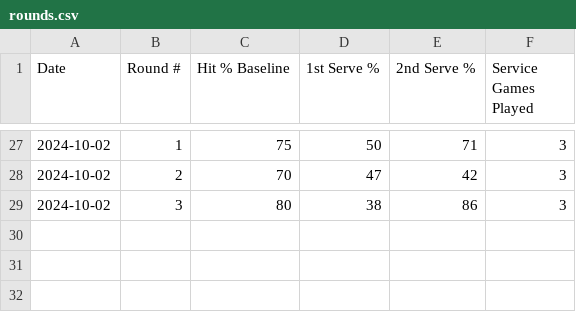
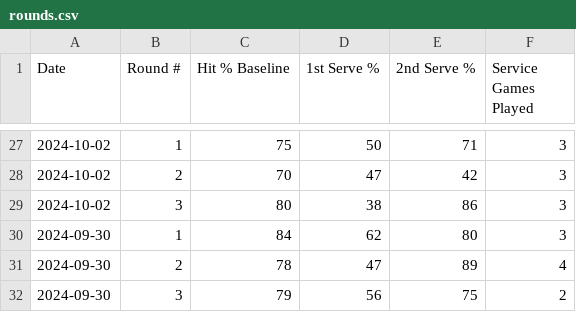
Before and after one commit to michaelwartmann/tennistracker, a CSV file: rounds.csv, drawn as a sheet; only a part is shown, gaps mark what is left out.

Commit message:
Update rounds.csv

```diff
--- a/rounds.csv
+++ b/rounds.csv
@@ -29 +29,4 @@ Date,Round #,Hit % Baseline,1st Serve %,2nd Serve %,Service Games Played
 2024-10-02,3,80,38,86,3
+2024-09-30,1,84,62,80,3
+2024-09-30,2,78,47,89,4
+2024-09-30,3,79,56,75,2
```
